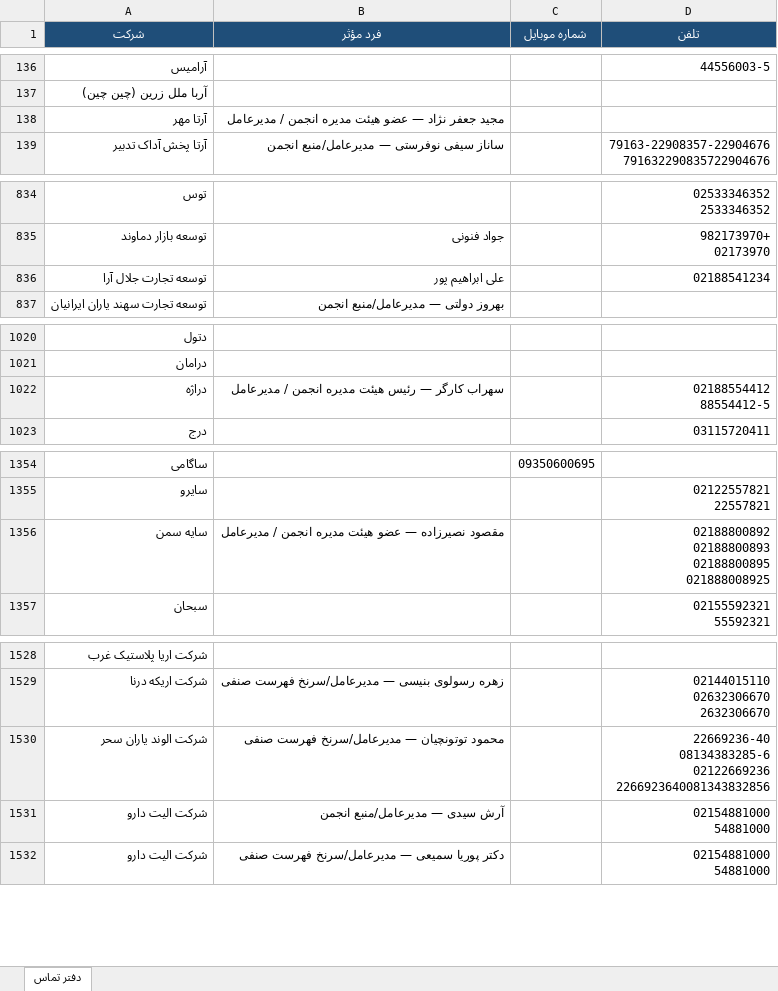
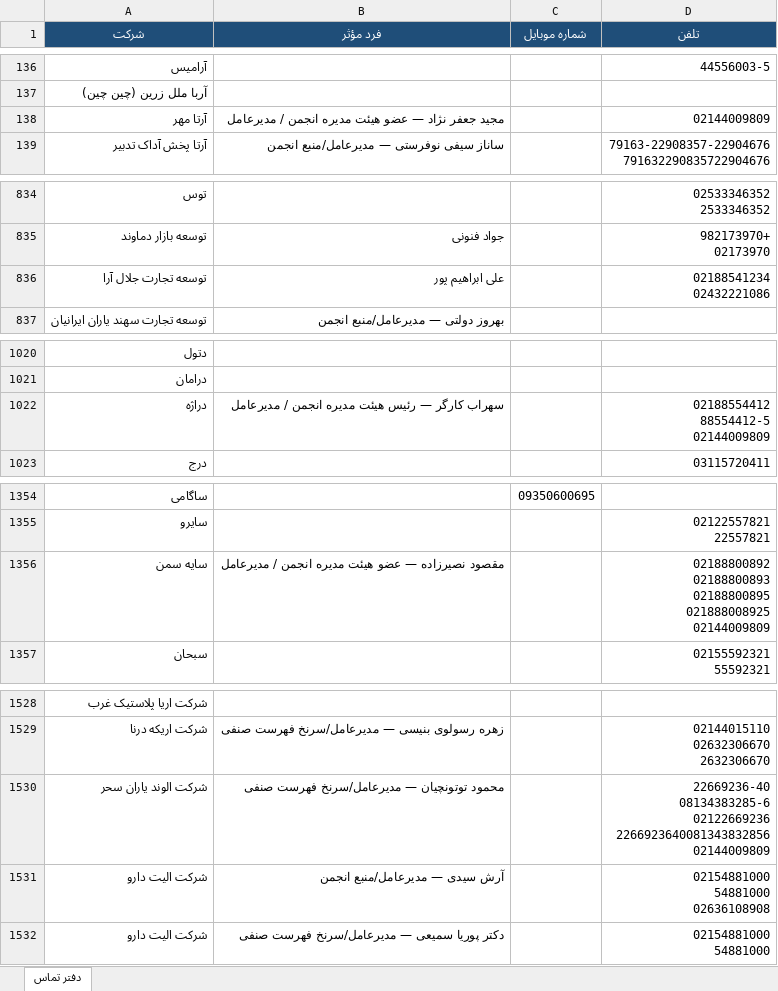
Before and after one commit to rjabrisham-cell/HomeDesign, an Excel workbook: artifacts/Distribution-Contact-Directory-FA.xlsx, sheet دفتر تماس, drawn as a sheet; only a part is shown, gaps mark what is left out; values as stored, in another font and other column widths than the file's, no borders; ↵ is a line break in a cell; the diff covers the shown part only; the diff names each change by its address in the sheet, - before the commit and + after, or states it on an @@ line.

```diff
--- a/artifacts/Distribution-Contact-Directory-FA.xlsx (sheet دفتر تماس)
+++ b/artifacts/Distribution-Contact-Directory-FA.xlsx (sheet دفتر تماس)
-D138 (تلفن): (empty)
+D138 (تلفن): 02144009809
-D836 (تلفن): 02188541234
+D836 (تلفن): 02188541234 ↵ 02432221086
-D1022 (تلفن): 02188554412 ↵ 88554412-5
+D1022 (تلفن): 02188554412 ↵ 88554412-5 ↵ 02144009809
-D1356 (تلفن): …02188800895 ↵ 021888008925
+D1356 (تلفن): …02188800895 ↵ 021888008925 ↵ 02144009809
-D1530 (تلفن): …02122669236 ↵ 2266923640081343832856
+D1530 (تلفن): …02122669236 ↵ 2266923640081343832856 ↵ 02144009809
-D1531 (تلفن): 02154881000 ↵ 54881000
+D1531 (تلفن): 02154881000 ↵ 54881000 ↵ 02636108908
```
Also changed, not shown: 469 added rows and 11 edited cells elsewhere in this sheet, research/distribution-contacts/Distribution-Contact-Directory-FA.xlsx, 12 other files.
